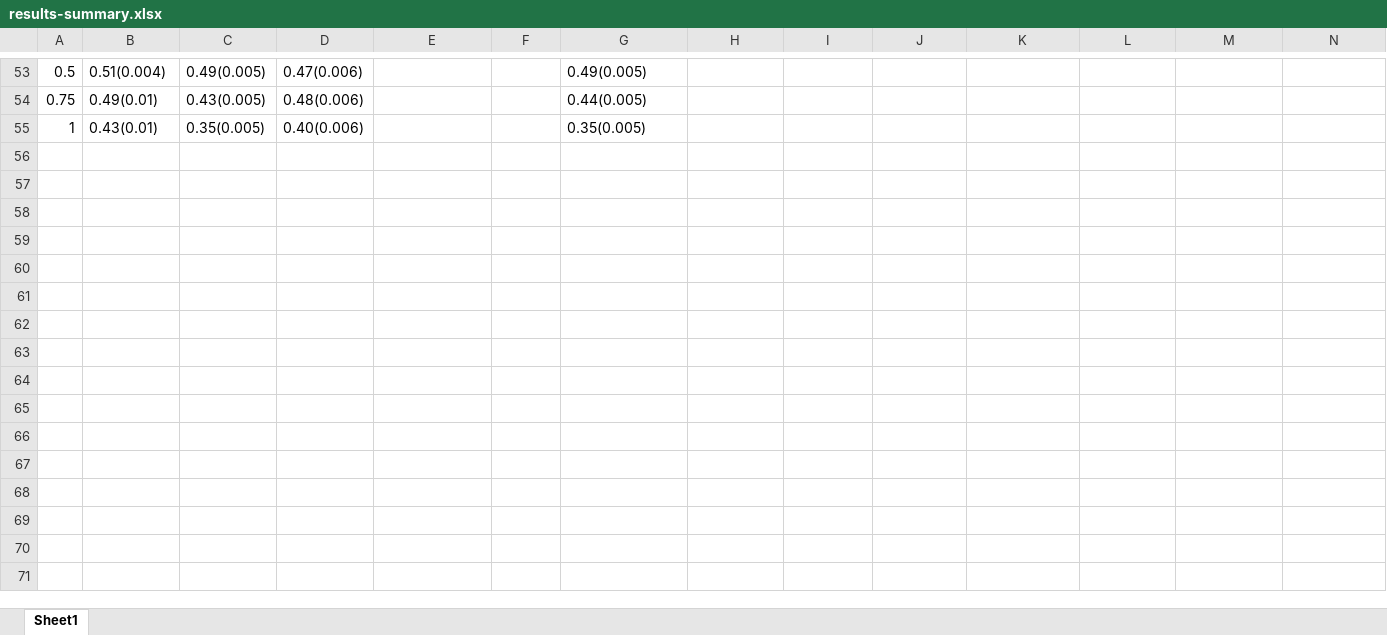
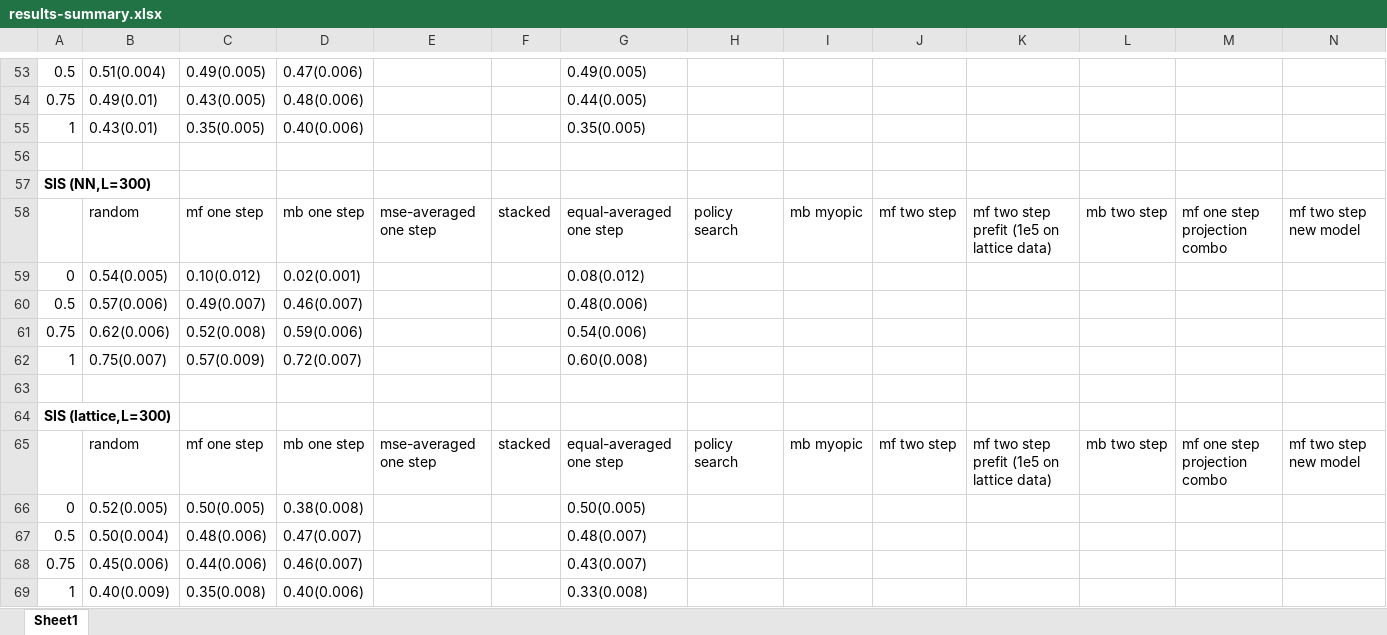
Before and after one commit to jclifton333/spatial-RL, an Excel workbook: analysis/results-summary.xlsx, sheet Sheet1, drawn as a sheet; only a part is shown, gaps mark what is left out; values as stored, in another font and other column widths than the file's, no borders; the diff names each change by its address in the sheet, - before the commit and + after, or states it on an @@ line.

Commit message:
update resultS

```diff
--- a/analysis/results-summary.xlsx (sheet Sheet1)
+++ b/analysis/results-summary.xlsx (sheet Sheet1)
+row 56: (empty)
+row 57: SIS (NN,L=300)
+row 58:  | random | mf one step | mb one step | mse-averaged one step | stacked | equal-averaged one step | policy search | mb myopic | mf two step | mf two step prefit (1e5 on lattice data) | mb two step | mf one step projection combo | mf two step new model
+row 59: 0 | 0.54(0.005) | 0.10(0.012) | 0.02(0.001) |  |  | 0.08(0.012)
+row 60: 0.5 | 0.57(0.006) | 0.49(0.007) | 0.46(0.007) |  |  | 0.48(0.006)
+row 61: 0.75 | 0.62(0.006) | 0.52(0.008) | 0.59(0.006) |  |  | 0.54(0.006)
+row 62: 1 | 0.75(0.007) | 0.57(0.009) | 0.72(0.007) |  |  | 0.60(0.008)
+row 63: (empty)
+row 64: SIS (lattice,L=300)
+row 65:  | random | mf one step | mb one step | mse-averaged one step | stacked | equal-averaged one step | policy search | mb myopic | mf two step | mf two step prefit (1e5 on lattice data) | mb two step | mf one step projection combo | mf two step new model
+row 66: 0 | 0.52(0.005) | 0.50(0.005) | 0.38(0.008) |  |  | 0.50(0.005)
+row 67: 0.5 | 0.50(0.004) | 0.48(0.006) | 0.47(0.007) |  |  | 0.48(0.007)
+row 68: 0.75 | 0.45(0.006) | 0.44(0.006) | 0.46(0.007) |  |  | 0.43(0.007)
+row 69: 1 | 0.40(0.009) | 0.35(0.008) | 0.40(0.006) |  |  | 0.33(0.008)
```
